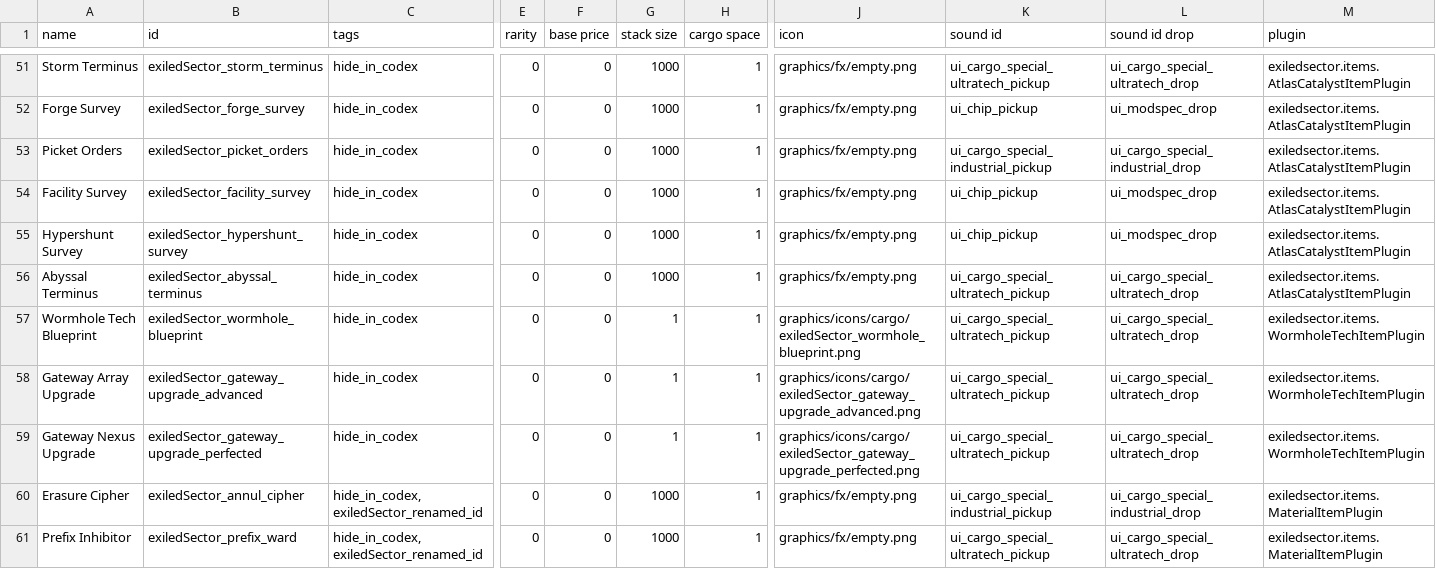
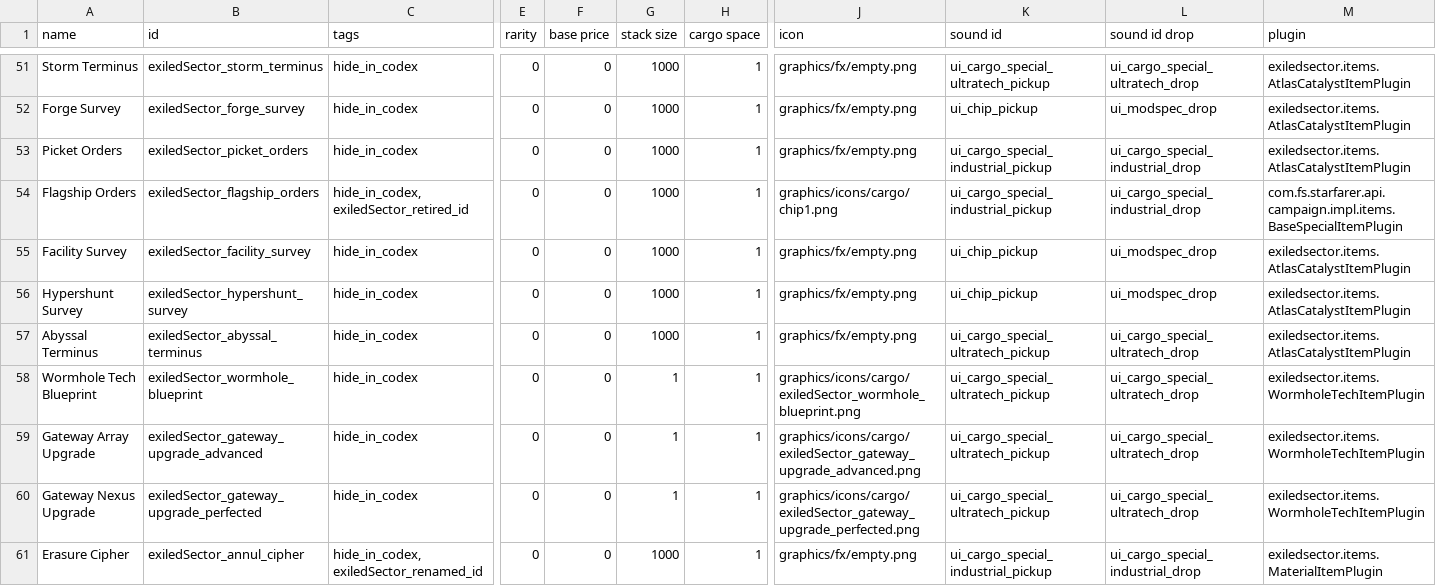
Before and after one commit to ExiledPortals/ExiledSector, a CSV file: data/campaign/special_items.csv, drawn as a sheet; only a part is shown, gaps mark what is left out; the shorter side is filled out with more unchanged rows; rows hold the shown columns only; the diff names each change by its address in the sheet, - before the commit and + after, or states it on an @@ line.

```diff
--- a/data/campaign/special_items.csv
+++ b/data/campaign/special_items.csv
+row 54: Flagship Orders | exiledSector_flagship_orders | hide_in_codex, exiledSector_retired_id | 0 | 0 | 1000 | 1 | graphics/icons/cargo/chip1.png | ui_cargo_special_industrial_pickup | ui_cargo_special_industrial_drop | com.fs.starfarer.api.campaign.impl.items.BaseSpecialItemPlugin
```
Also changed, not shown: 5 other files.
